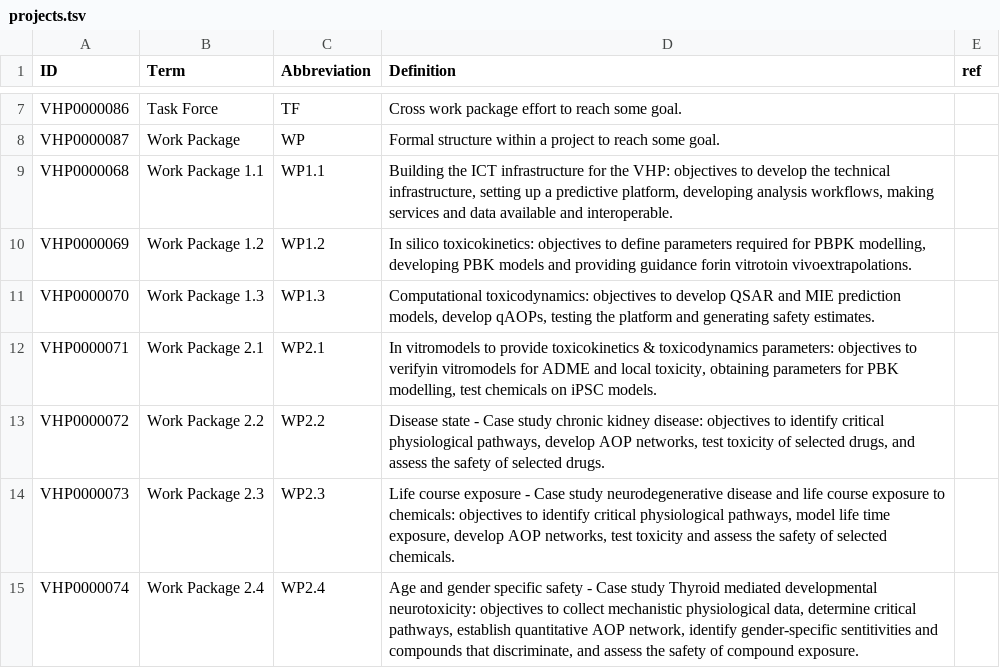
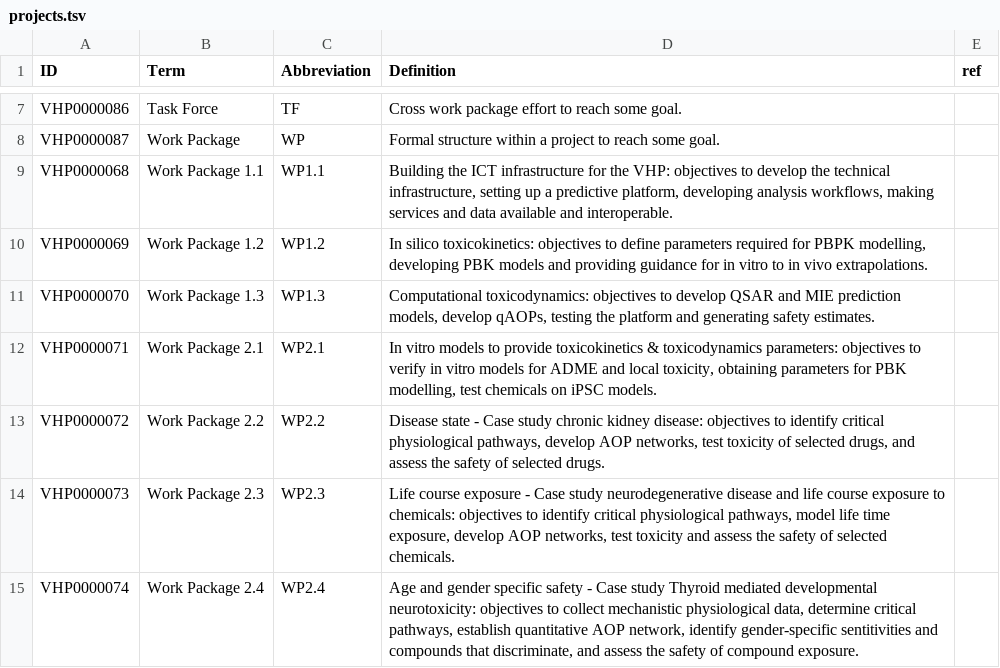
Before and after one commit to VHP4Safety/glossary, a TSV file: templates/projects.tsv, drawn as a sheet; only a part is shown, gaps mark what is left out.

```diff
--- a/templates/projects.tsv
+++ b/templates/projects.tsv
@@ -9,5 +9,5 @@ VHP0000087	Work Package	WP	Formal structure within a project to reach some goal.
 VHP0000068	Work Package 1.1	WP1.1	Building the ICT infrastructure for the VHP: objectives to develop the technical infrastructure, setting up a predictive platform, developing analysis workflows, making services and data available and interoperable.	
-VHP0000069	Work Package 1.2	WP1.2	In silico toxicokinetics: objectives to define parameters required for PBPK modelling, developing PBK models and providing guidance forin vitrotoin vivoextrapolations.	
+VHP0000069	Work Package 1.2	WP1.2	In silico toxicokinetics: objectives to define parameters required for PBPK modelling, developing PBK models and providing guidance for in vitro to in vivo extrapolations.	
 VHP0000070	Work Package 1.3	WP1.3	Computational toxicodynamics: objectives to develop QSAR and MIE prediction models, develop qAOPs, testing the platform and generating safety estimates.	
-VHP0000071	Work Package 2.1	WP2.1	In vitromodels to provide toxicokinetics & toxicodynamics parameters: objectives to verifyin vitromodels for ADME and local toxicity, obtaining parameters for PBK modelling, test chemicals on iPSC models.	
+VHP0000071	Work Package 2.1	WP2.1	In vitro models to provide toxicokinetics & toxicodynamics parameters: objectives to verify in vitro models for ADME and local toxicity, obtaining parameters for PBK modelling, test chemicals on iPSC models.	
 VHP0000072	Work Package 2.2	WP2.2	Disease state - Case study chronic kidney disease: objectives to identify critical physiological pathways, develop AOP networks, test toxicity of selected drugs, and assess the safety of selected drugs.	
```
Also changed, not shown: templates/tools.tsv, templates/toxicology.tsv.
